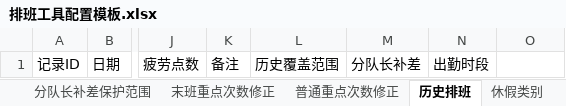
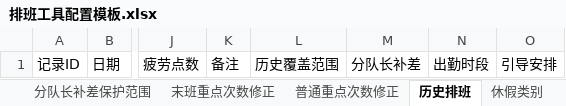
Before and after one commit to krc6666/autoschedule-new, an Excel workbook: public/template/排班工具配置模板.xlsx, sheet 历史排班, drawn as a sheet; only a part is shown, gaps mark what is left out; values as stored, in another font and other column widths than the file's, no borders; the diff names each change by its address in the sheet, - before the commit and + after, or states it on an @@ line.

```diff
--- a/public/template/排班工具配置模板.xlsx (sheet 历史排班)
+++ b/public/template/排班工具配置模板.xlsx (sheet 历史排班)
-O1: (empty)
+O1: 引导安排
```
Also changed, not shown: 30 other files.
